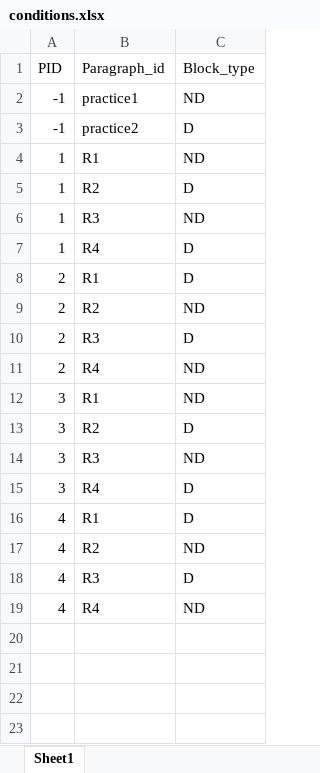
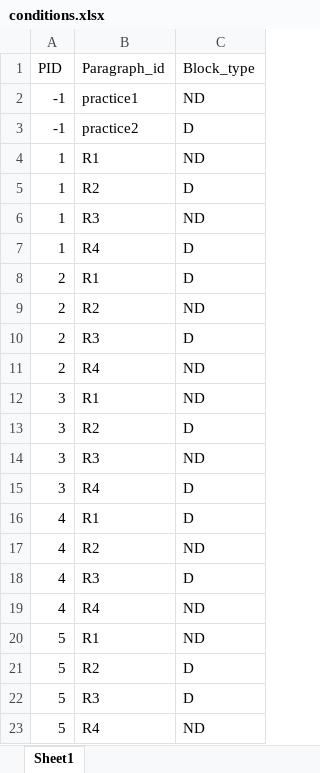
Before and after one commit to ovi-lab/EEG_reading_task, an Excel workbook: psychopy_experiment/conditions/conditions.xlsx, sheet Sheet1, drawn as a sheet; values as stored, in another font and other column widths than the file's, no borders; the diff names each change by its address in the sheet, - before the commit and + after, or states it on an @@ line.

```diff
--- a/psychopy_experiment/conditions/conditions.xlsx (sheet Sheet1)
+++ b/psychopy_experiment/conditions/conditions.xlsx (sheet Sheet1)
+row 20: 5 | R1 | ND
+row 21: 5 | R2 | D
+row 22: 5 | R3 | D
+row 23: 5 | R4 | ND
```
Also changed, not shown: 5 other files.
